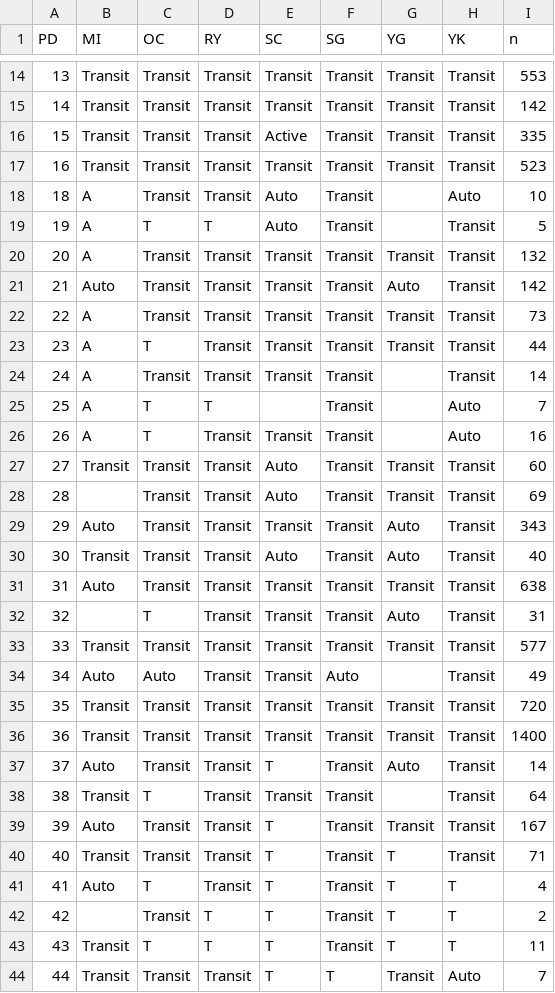
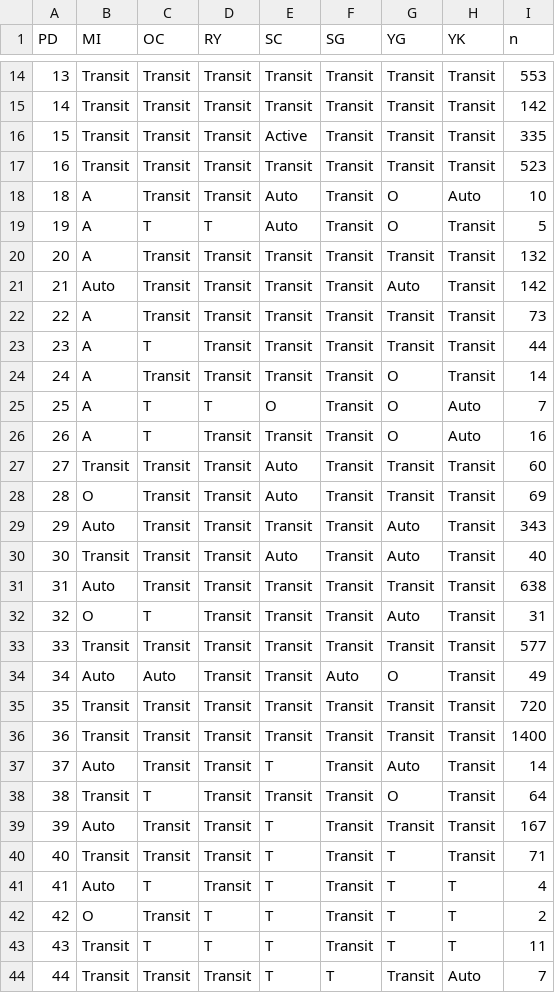
Before and after one commit to gonzaloMS-2000/PORPOS-TMG, a CSV file: Random_Forest/PD_Modes_semi_fixed.csv, drawn as a sheet; only a part is shown, gaps mark what is left out; the diff covers the shown part only.

```diff
--- a/Random_Forest/PD_Modes_semi_fixed.csv
+++ b/Random_Forest/PD_Modes_semi_fixed.csv
@@ -17,4 +17,4 @@ PD,MI,OC,RY,SC,SG,YG,YK,n
 16,Transit,Transit,Transit,Transit,Transit,Transit,Transit,523
-18,A,Transit,Transit,Auto,Transit,,Auto,10
-19,A,T,T,Auto,Transit,,Transit,5
+18,A,Transit,Transit,Auto,Transit,O,Auto,10
+19,A,T,T,Auto,Transit,O,Transit,5
 20,A,Transit,Transit,Transit,Transit,Transit,Transit,132
@@ -23,7 +23,7 @@ PD,MI,OC,RY,SC,SG,YG,YK,n
 23,A,T,Transit,Transit,Transit,Transit,Transit,44
-24,A,Transit,Transit,Transit,Transit,,Transit,14
-25,A,T,T,,Transit,,Auto,7
-26,A,T,Transit,Transit,Transit,,Auto,16
+24,A,Transit,Transit,Transit,Transit,O,Transit,14
+25,A,T,T,O,Transit,O,Auto,7
+26,A,T,Transit,Transit,Transit,O,Auto,16
 27,Transit,Transit,Transit,Auto,Transit,Transit,Transit,60
-28,,Transit,Transit,Auto,Transit,Transit,Transit,69
+28,O,Transit,Transit,Auto,Transit,Transit,Transit,69
 29,Auto,Transit,Transit,Transit,Transit,Auto,Transit,343
@@ -31,5 +31,5 @@ PD,MI,OC,RY,SC,SG,YG,YK,n
 31,Auto,Transit,Transit,Transit,Transit,Transit,Transit,638
-32,,T,Transit,Transit,Transit,Auto,Transit,31
+32,O,T,Transit,Transit,Transit,Auto,Transit,31
 33,Transit,Transit,Transit,Transit,Transit,Transit,Transit,577
-34,Auto,Auto,Transit,Transit,Auto,,Transit,49
+34,Auto,Auto,Transit,Transit,Auto,O,Transit,49
 35,Transit,Transit,Transit,Transit,Transit,Transit,Transit,720
@@ -37,3 +37,3 @@ PD,MI,OC,RY,SC,SG,YG,YK,n
 37,Auto,Transit,Transit,T,Transit,Auto,Transit,14
-38,Transit,T,Transit,Transit,Transit,,Transit,64
+38,Transit,T,Transit,Transit,Transit,O,Transit,64
 39,Auto,Transit,Transit,T,Transit,Transit,Transit,167
@@ -41,3 +41,3 @@ PD,MI,OC,RY,SC,SG,YG,YK,n
 41,Auto,T,Transit,T,Transit,T,T,4
-42,,Transit,T,T,Transit,T,T,2
+42,O,Transit,T,T,Transit,T,T,2
 43,Transit,T,T,T,Transit,T,T,11
```
Also changed, not shown: 1 edited cell elsewhere in this file, 2 other files.
